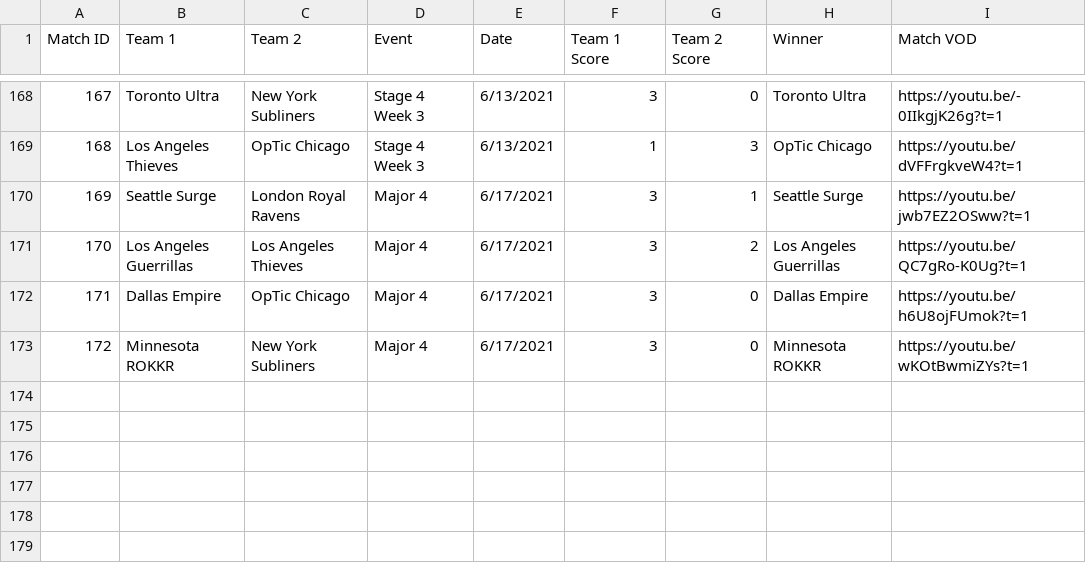
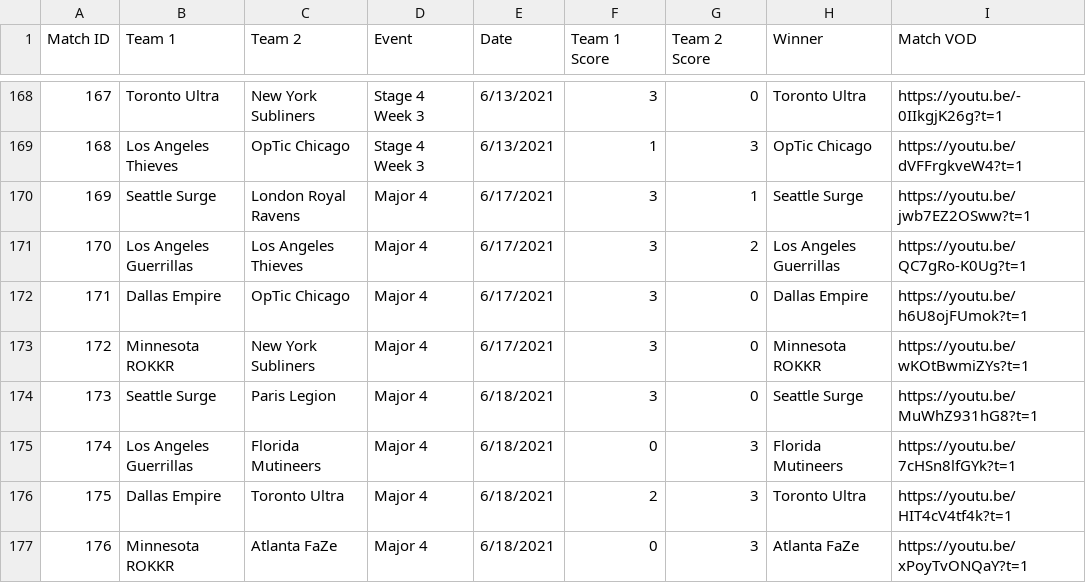
Before and after one commit to cford23/cod-stats-tool, a CSV file: data/matches.csv, drawn as a sheet; only a part is shown, gaps mark what is left out; the diff names each change by its address in the sheet, - before the commit and + after, or states it on an @@ line.

```diff
--- a/data/matches.csv
+++ b/data/matches.csv
+row 174: 173 | Seattle Surge | Paris Legion | Major 4 | 6/18/2021 | 3 | 0 | Seattle Surge | https://youtu.be/MuWhZ931hG8?t=1
+row 175: 174 | Los Angeles Guerrillas | Florida Mutineers | Major 4 | 6/18/2021 | 0 | 3 | Florida Mutineers | https://youtu.be/7cHSn8lfGYk?t=1
+row 176: 175 | Dallas Empire | Toronto Ultra | Major 4 | 6/18/2021 | 2 | 3 | Toronto Ultra | https://youtu.be/HIT4cV4tf4k?t=1
+row 177: 176 | Minnesota ROKKR | Atlanta FaZe | Major 4 | 6/18/2021 | 0 | 3 | Atlanta FaZe | https://youtu.be/xPoyTvONQaY?t=1
```
Also changed, not shown: data/maps.csv, 1 other file.
